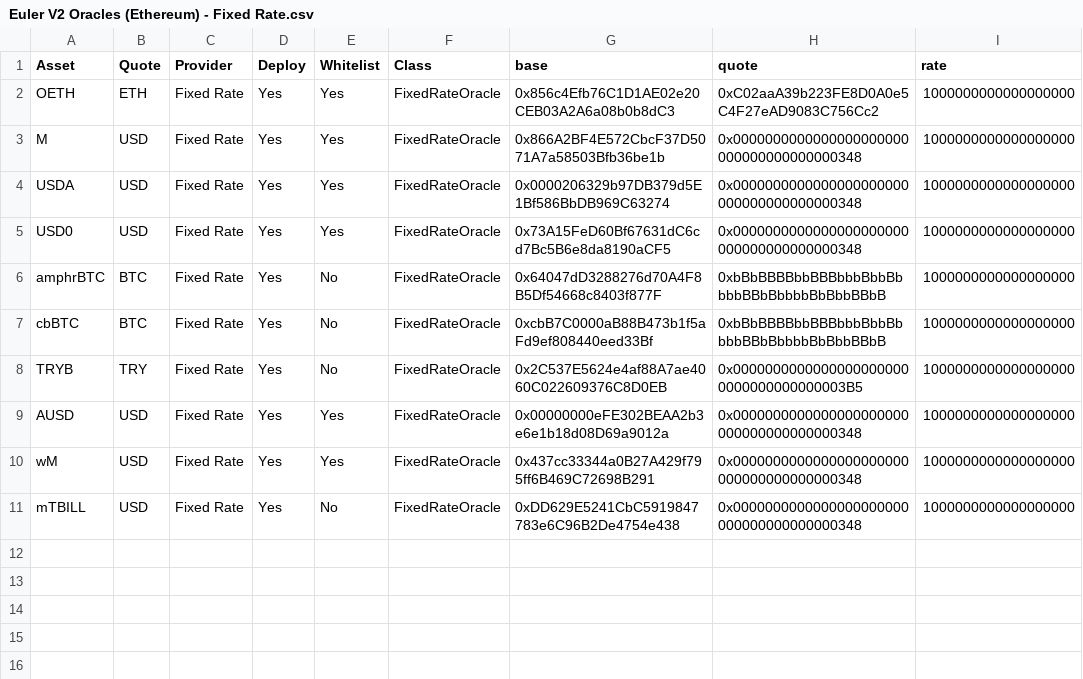
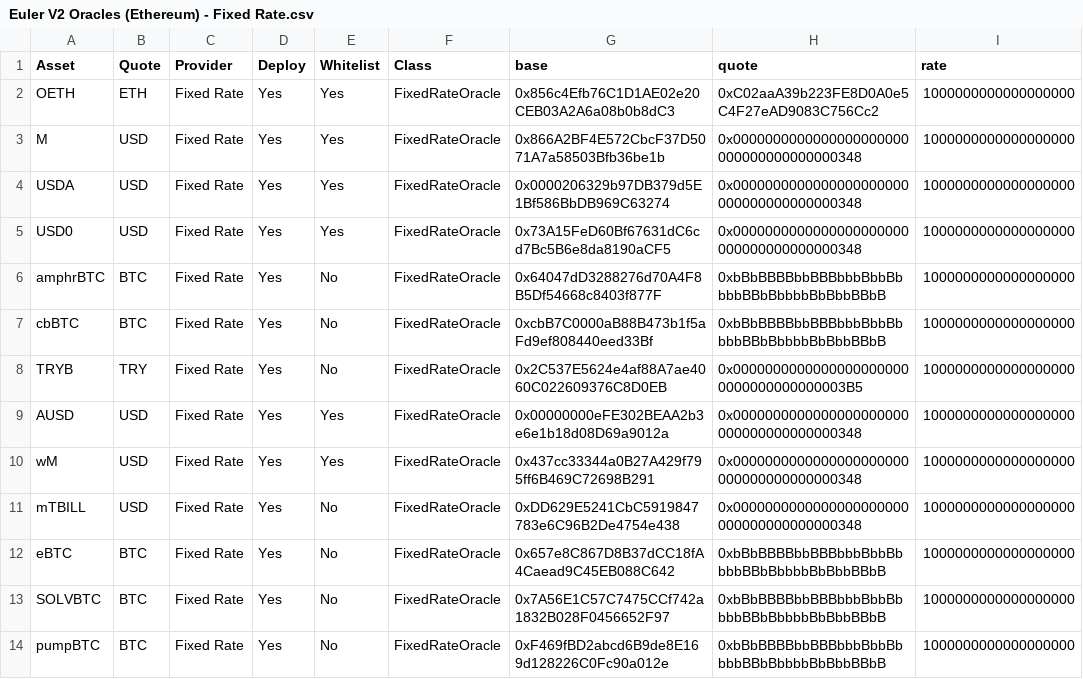
Before and after one commit to euler-xyz/evk-periphery, a CSV file: script/production/mainnet/oracleAdapters/Euler V2 Oracles (Ethereum) - Fixed Rate.csv, drawn as a sheet; the diff names each change by its address in the sheet, - before the commit and + after, or states it on an @@ line.

Commit message:
add fixed adapters for pendeul cluster

```diff
--- a/script/production/mainnet/oracleAdapters/Euler V2 Oracles (Ethereum) - Fixed Rate.csv
+++ b/script/production/mainnet/oracleAdapters/Euler V2 Oracles (Ethereum) - Fixed Rate.csv
+row 12: eBTC | BTC | Fixed Rate | Yes | No | FixedRateOracle | 0x657e8C867D8B37dCC18fA4Caead9C45EB088C642 | 0xbBbBBBBbbBBBbbbBbbBbbbbBBbBbbbbBbBbbBBbB | 1000000000000000000
+row 13: SOLVBTC | BTC | Fixed Rate | Yes | No | FixedRateOracle | 0x7A56E1C57C7475CCf742a1832B028F0456652F97 | 0xbBbBBBBbbBBBbbbBbbBbbbbBBbBbbbbBbBbbBBbB | 1000000000000000000
+row 14: pumpBTC | BTC | Fixed Rate | Yes | No | FixedRateOracle | 0xF469fBD2abcd6B9de8E169d128226C0Fc90a012e | 0xbBbBBBBbbBBBbbbBbbBbbbbBBbBbbbbBbBbbBBbB | 1000000000000000000
```
